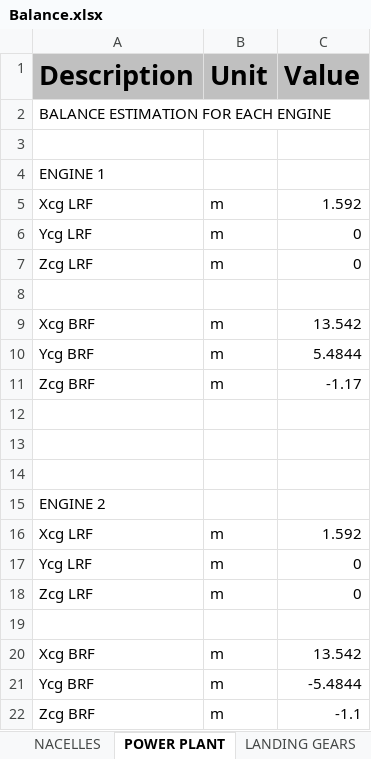
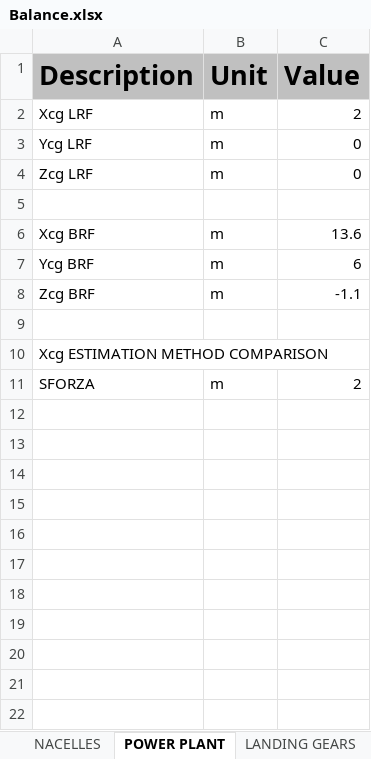
Before and after one commit to QiquWong/jpad, an Excel workbook: JPADSandBox_v2/out/CS300/BALANCE/Balance.xlsx, sheet POWER PLANT, drawn as a sheet; values as stored, in another font and other column widths than the file's, no borders; removed rows and columns are numbered as before the commit, all else as after; the diff names each change by its address in the sheet, - before the commit and + after, or states it on an @@ line.

Commit message:
More work on ACBalanceManager and CabinConfiguration: Weight and Balance modules are completed!

```diff
--- a/JPADSandBox_v2/out/CS300/BALANCE/Balance.xlsx (sheet POWER PLANT)
+++ b/JPADSandBox_v2/out/CS300/BALANCE/Balance.xlsx (sheet POWER PLANT)
-row 2: BALANCE ESTIMATION FOR EACH ENGINE
-row 3: (empty)
-row 4: ENGINE 1
-C2 (Value): 1.592
+C2 (Value): 2
-C6 (Value): 13.542
+C6 (Value): 13.6
-C7 (Value): 5.4844
+C7 (Value): 6
-C8 (Value): -1.17
+C8 (Value): -1.1
-row 13: (empty)
-row 14: (empty)
-A10 (Description): ENGINE 2
+A10 (Description): Xcg ESTIMATION METHOD COMPARISON
-row 16: Xcg LRF | m | 1.592
-row 17: Ycg LRF | m | 0
-row 18: Zcg LRF | m | 0
-row 11: (empty)
+row 11: SFORZA | m | 2
-row 20: Xcg BRF | m | 13.542
-row 21: Ycg BRF | m | -5.4844
-row 22: Zcg BRF | m | -1.1
```
Also changed, not shown: sheet GLOBAL RESULTS, sheet NACELLES, sheet LANDING GEARS, sheet WING, sheet HORIZONTAL TAIL, sheet VERTICAL TAIL, 1 more sheet, other sheet tabs, JPADSandBox_v2/out/CS300/WEIGHTS/Weights.xlsx, 45 other files.
